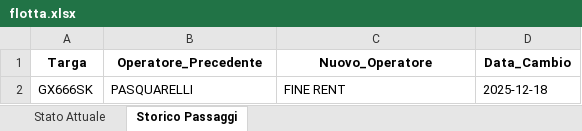
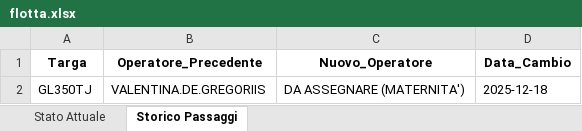
Before and after one commit to messinesetsrm-cell/db_auto, an Excel workbook: flotta.xlsx, sheet Storico Passaggi, drawn as a sheet; values as stored, in another font and other column widths than the file's, no borders; removed rows and columns are numbered as before the commit, all else as after; the diff names each change by its address in the sheet, - before the commit and + after, or states it on an @@ line.

Commit message:
Add files via upload

```diff
--- a/flotta.xlsx (sheet Storico Passaggi)
+++ b/flotta.xlsx (sheet Storico Passaggi)
-row 2: GX666SK | PASQUARELLI | FINE RENT | 2025-12-18
+row 2: GL350TJ | VALENTINA.DE.GREGORIIS | DA ASSEGNARE (MATERNITA') | 2025-12-18
```
Also changed, not shown: sheet Stato Attuale.
